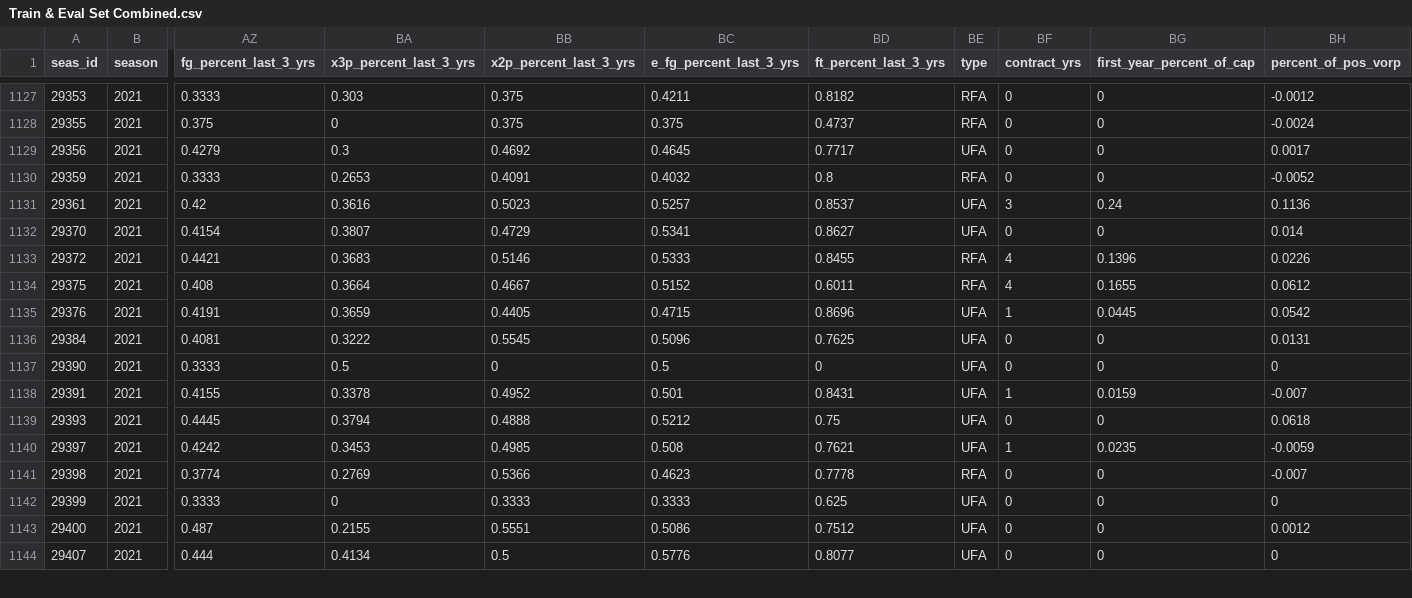
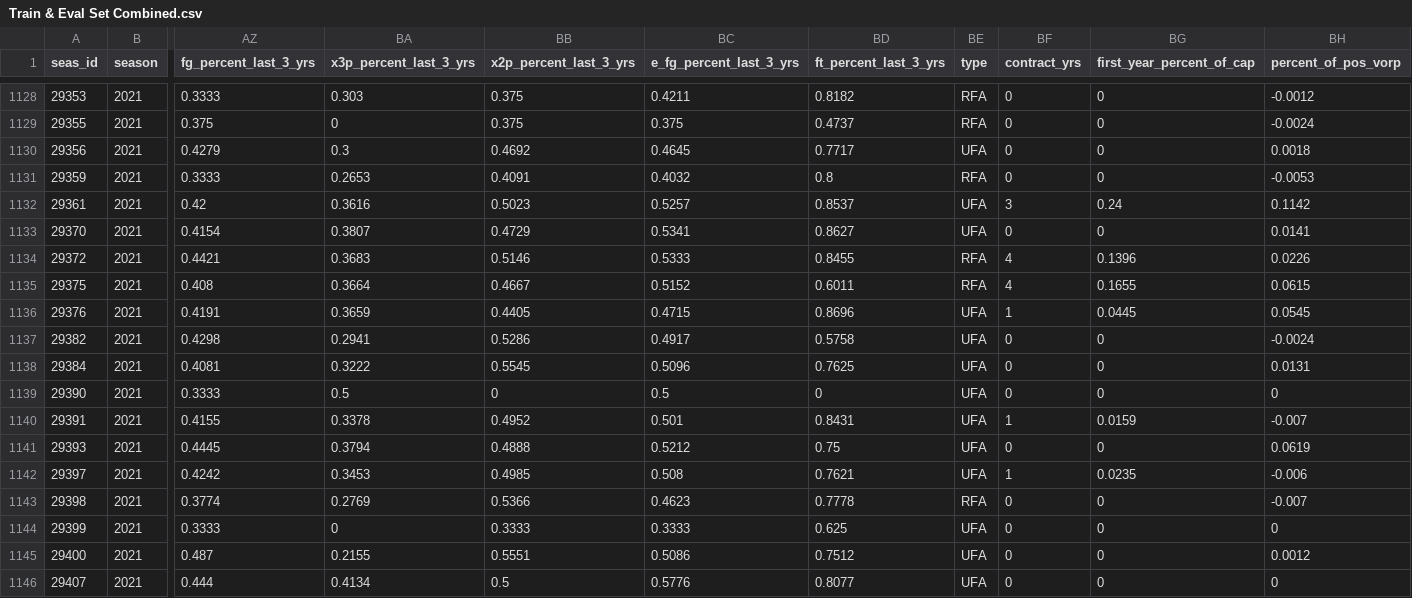
Before and after one commit to sumitrodatta/nba-free-agency-dashboard, a CSV file: Data/Train & Eval Set Combined.csv, drawn as a sheet; only a part is shown, gaps mark what is left out; addresses are those after the commit; rows hold the shown columns only; the diff covers the shown part only; the diff names each change by its address in the sheet, - before the commit and + after, or states it on an @@ line.

```diff
--- a/Data/Train & Eval Set Combined.csv
+++ b/Data/Train & Eval Set Combined.csv
-BH1130 (percent_of_pos_vorp): 0.0017
+BH1130 (percent_of_pos_vorp): 0.0018
-BH1131 (percent_of_pos_vorp): -0.0052
+BH1131 (percent_of_pos_vorp): -0.0053
-BH1132 (percent_of_pos_vorp): 0.1136
+BH1132 (percent_of_pos_vorp): 0.1142
-BH1133 (percent_of_pos_vorp): 0.014
+BH1133 (percent_of_pos_vorp): 0.0141
-BH1135 (percent_of_pos_vorp): 0.0612
+BH1135 (percent_of_pos_vorp): 0.0615
-BH1136 (percent_of_pos_vorp): 0.0542
+BH1136 (percent_of_pos_vorp): 0.0545
+row 1137: 29382 | 2021 | 0.4298 | 0.2941 | 0.5286 | 0.4917 | 0.5758 | UFA | 0 | 0 | -0.0024
-BH1141 (percent_of_pos_vorp): 0.0618
+BH1141 (percent_of_pos_vorp): 0.0619
-BH1142 (percent_of_pos_vorp): -0.0059
+BH1142 (percent_of_pos_vorp): -0.006
```
Also changed, not shown: 1 added row and 68 edited cells elsewhere in this file, Data/Input Data/Past Free Agents.csv, Data/Non-Option Contracts.csv, 4 other files.
